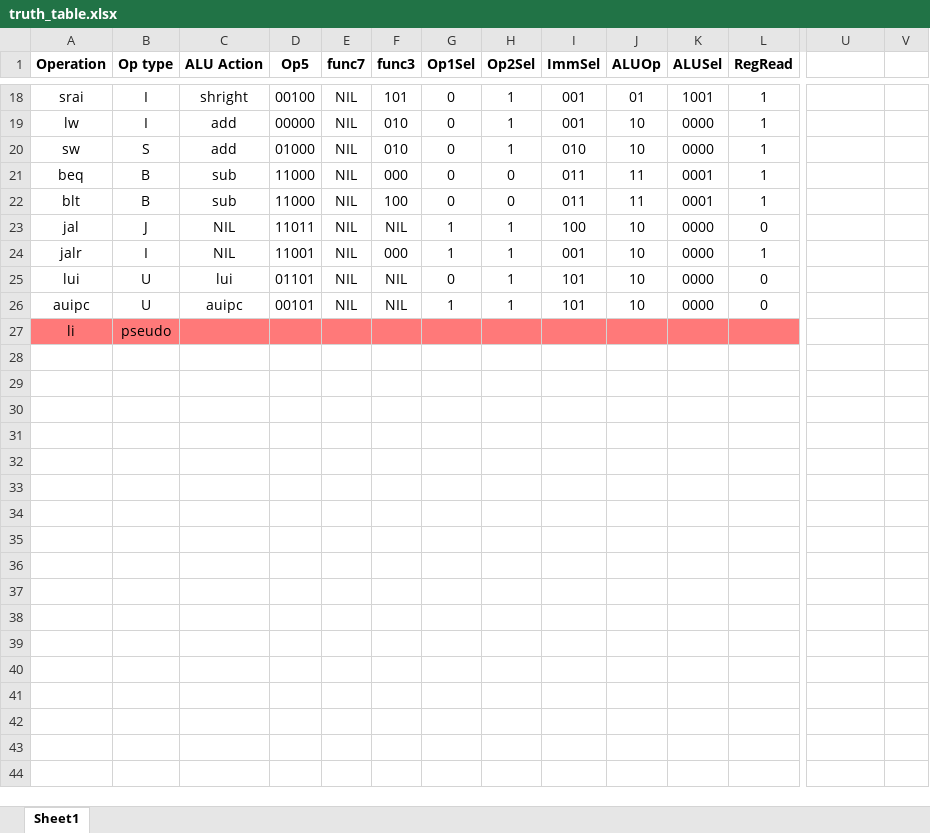
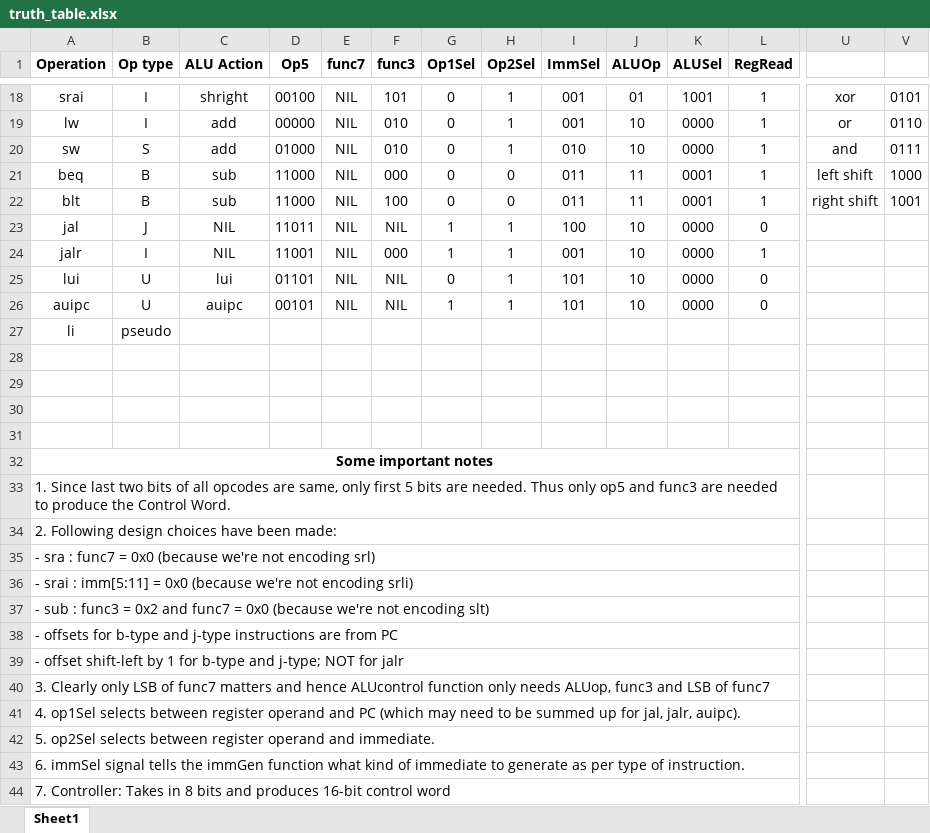
Before and after one commit to RoopamTaneja/CSN-221-Comp-Arch-Processor, an Excel workbook: truth_table.xlsx, sheet Sheet1, drawn as a sheet; only a part is shown, gaps mark what is left out; values as stored, in another font and other column widths than the file's, no borders; rows hold the shown columns only; the diff covers the shown part only; the diff names each change by its address in the sheet, - before the commit and + after, or states it on an @@ line.

```diff
--- a/truth_table.xlsx (sheet Sheet1)
+++ b/truth_table.xlsx (sheet Sheet1)
-U18: (empty)
+U18: xor
-V18: (empty)
+V18: 0101
-U19: (empty)
+U19: or
-V19: (empty)
+V19: 0110
-U20: (empty)
+U20: and
-V20: (empty)
+V20: 0111
-U21: (empty)
+U21: left shift
-V21: (empty)
+V21: 1000
-U22: (empty)
+U22: right shift
-V22: (empty)
+V22: 1001
-A27:L27 fill: #FF7979
+A27:L27 fill: none
+row 28: (empty)
+row 29: (empty)
+row 30: (empty)
+row 31: (empty)
+row 32: Some important notes
+row 33: 1. Since last two bits of all opcodes are same, only first 5 bits are needed. Thus only op5 and func3 are needed to produce the Control Word.
+row 34: 2. Following design choices have been made:
+row 35: - sra : func7 = 0x0 (because we're not encoding srl)
+row 36: - srai : imm[5:11] = 0x0 (because we're not encoding srli)
+row 37: - sub : func3 = 0x2 and func7 = 0x0 (because we're not encoding slt)
+row 38: - offsets for b-type and j-type instructions are from PC
+row 39: - offset shift-left by 1 for b-type and j-type; NOT for jalr
+row 40: 3. Clearly only LSB of func7 matters and hence ALUcontrol function only needs ALUop, func3 and LSB of func7
+row 41: 4. op1Sel selects between register operand and PC (which may need to be summed up for jal, jalr, auipc).
+row 42: 5. op2Sel selects between register operand and immediate.
+row 43: 6. immSel signal tells the immGen function what kind of immediate to generate as per type of instruction.
+row 44: 7. Controller: Takes in 8 bits and produces 16-bit control word
```
Also changed, not shown: 6 added rows, 27 edited cells, cell formats and merged cells elsewhere in this sheet, 3 other files.
